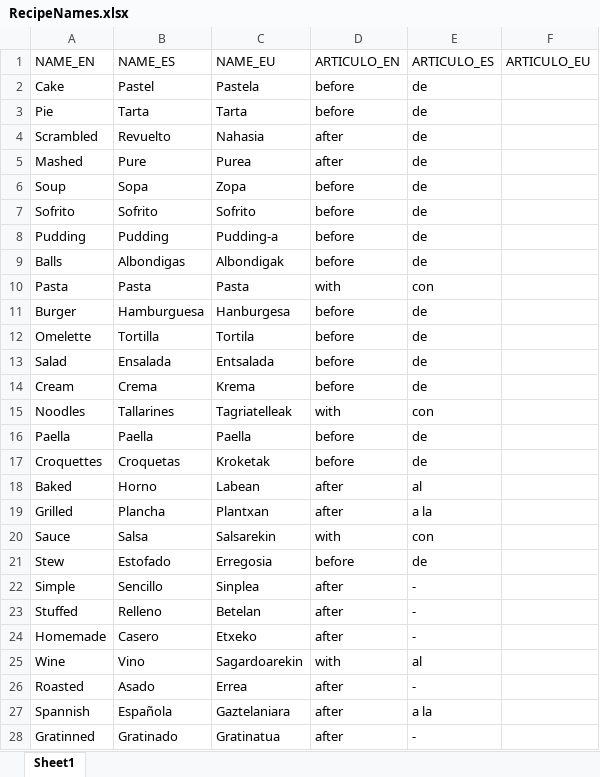
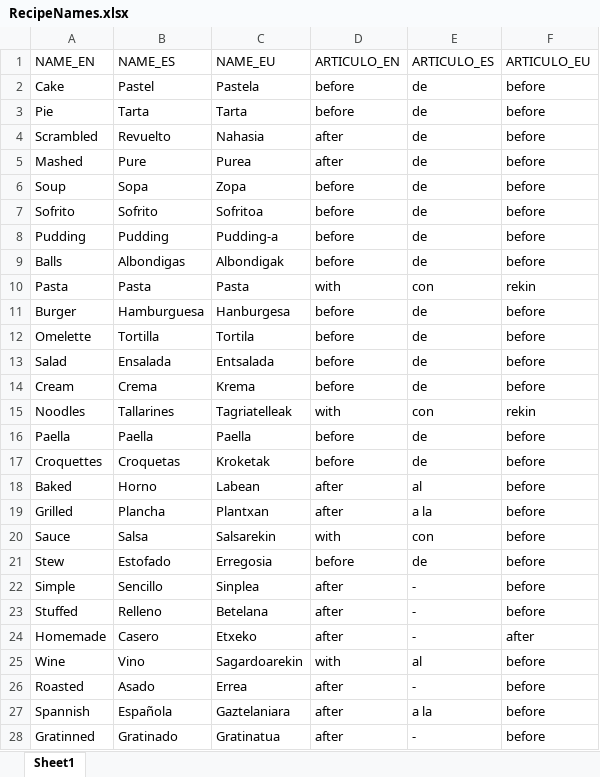
Before and after one commit to MubisoftECO/mubisofteco, an Excel workbook: Generation/files/recipe/RecipeNames.xlsx, sheet Sheet1, drawn as a sheet; only a part is shown; values as stored, in another font and other column widths than the file's, no borders; table styles not drawn; the diff covers the shown part only; the diff names each change by its address in the sheet, - before the commit and + after, or states it on an @@ line.

```diff
--- a/Generation/files/recipe/RecipeNames.xlsx (sheet Sheet1)
+++ b/Generation/files/recipe/RecipeNames.xlsx (sheet Sheet1)
-F2:F9 (ARTICULO_EU): (empty)
+F2:F9 (ARTICULO_EU): before
-C7 (NAME_EU): Sofrito
+C7 (NAME_EU): Sofritoa
-F10 (ARTICULO_EU): (empty)
+F10 (ARTICULO_EU): rekin
-F11:F14 (ARTICULO_EU): (empty)
+F11:F14 (ARTICULO_EU): before
-F15 (ARTICULO_EU): (empty)
+F15 (ARTICULO_EU): rekin
-F16:F23 (ARTICULO_EU): (empty)
+F16:F23 (ARTICULO_EU): before
-C23 (NAME_EU): Betelan
+C23 (NAME_EU): Betelana
-F24 (ARTICULO_EU): (empty)
+F24 (ARTICULO_EU): after
-F25:F28 (ARTICULO_EU): (empty)
+F25:F28 (ARTICULO_EU): before
```
Also changed, not shown: 2 edited cells elsewhere in this sheet, Generation/files/product/ProductTypes.xlsx, 58 other files.
